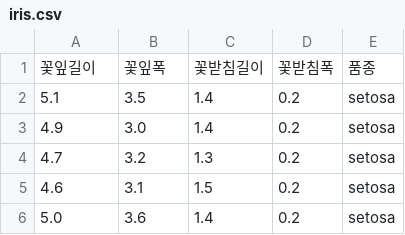
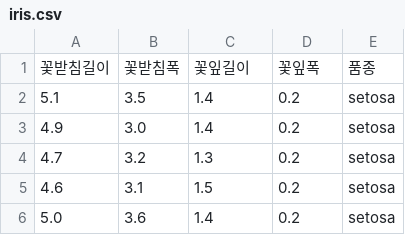
Before and after one commit to hawklux/DeepLearn, a CSV file: 0_Data/bong/iris.csv, drawn as a sheet; only a part is shown; removed rows and columns are numbered as before the commit, all else as after; the diff names each change by its address in the sheet, - before the commit and + after, or states it on an @@ line.

```diff
--- a/0_Data/bong/iris.csv
+++ b/0_Data/bong/iris.csv
-row 1: 꽃잎길이 | 꽃잎폭 | 꽃받침길이 | 꽃받침폭 | 품종
+row 1: 꽃받침길이 | 꽃받침폭 | 꽃잎길이 | 꽃잎폭 | 품종
```
Also changed, not shown: 0_Data/bong/iris2.csv.
